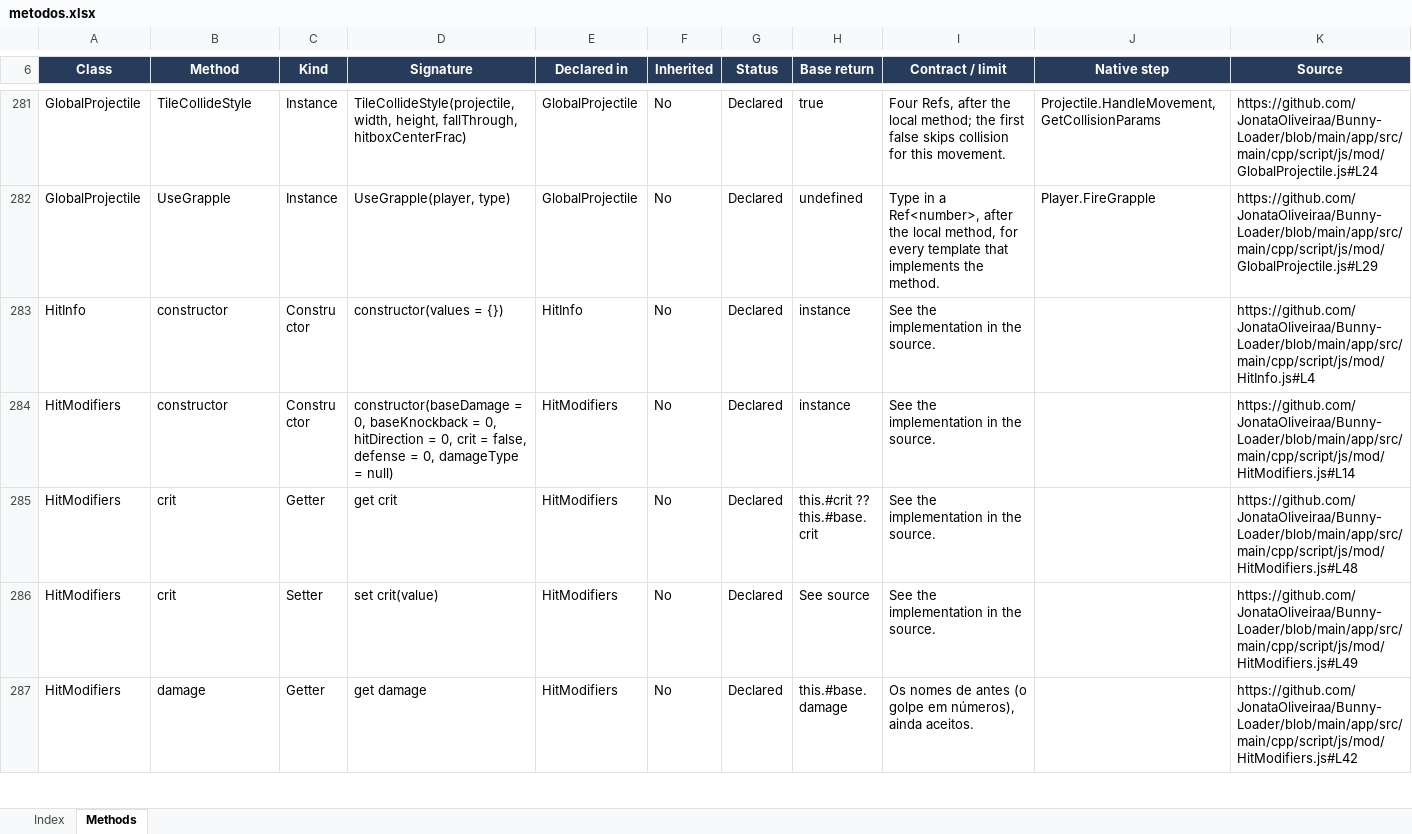
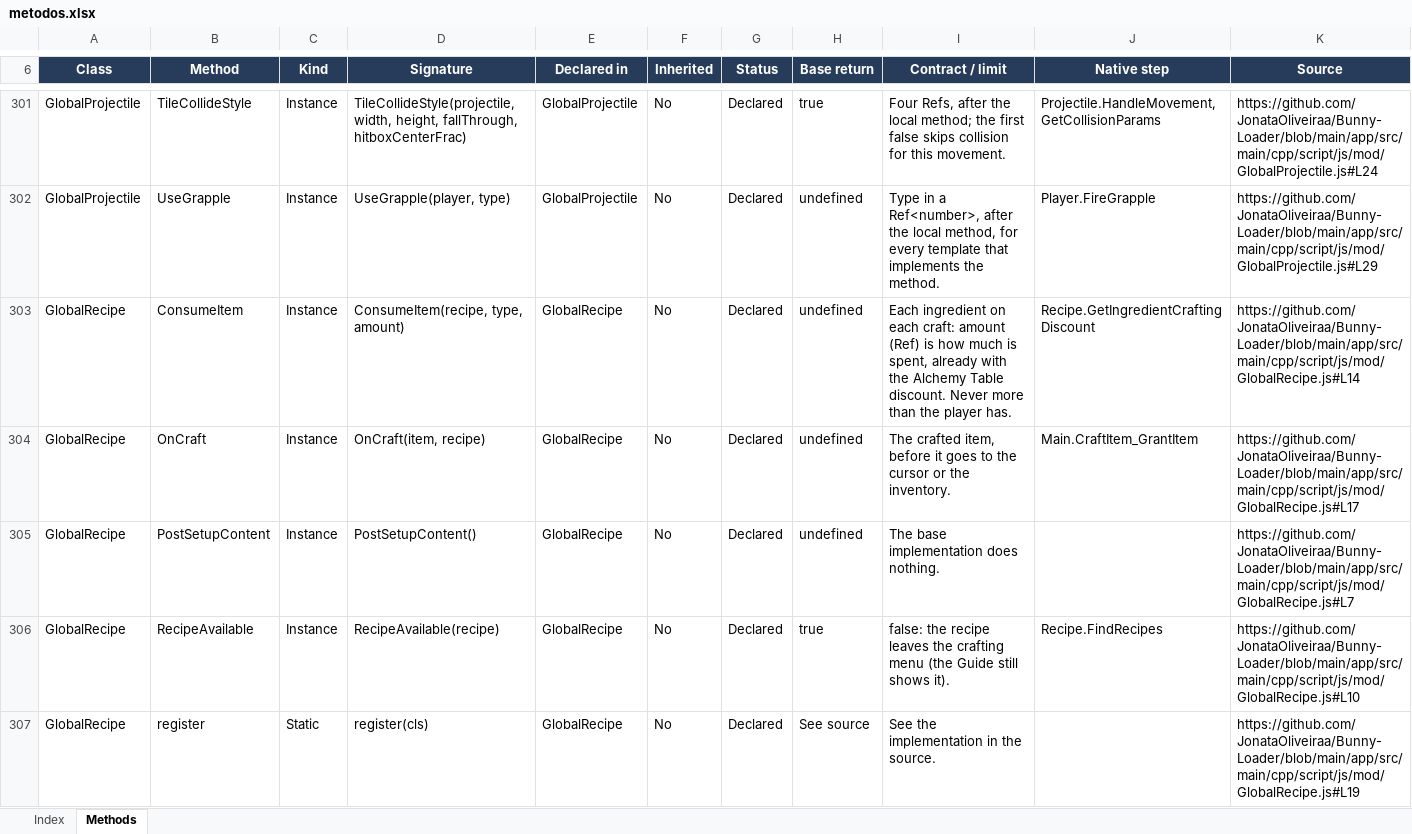
Before and after one commit to JonataOliveiraa/Bunny-Loader, an Excel workbook: docs/referencia/metodos.xlsx, sheet Methods, drawn as a sheet; only a part is shown, gaps mark what is left out; the shorter side is filled out with more unchanged rows; values as stored, in another font and other column widths than the file's, no borders; conditional formats and table styles not drawn; the diff covers the shown part only; the diff names each change by its address in the sheet, - before the commit and + after, or states it on an @@ line.

Commit message:
feat: GlobalTile, GlobalBuff, GlobalBossBar and GlobalRecipe, recipe conditions and callbacks
- GlobalTile for every tile (kill, dust, sound, drops, placing, explosions,
  hammer, wires, random update, animation, AdjTiles, tree shaking); per-cell
  drawing and light are left out on purpose. TileObjectData is unlocked
  during its SetStaticDefaults.
- GlobalBuff (Update, ReApply, ModifyBuffText, icon PreDraw/PostDraw,
  RightClick); ModBuff gets the icon PreDraw/PostDraw.
- GlobalBossBar with tModLoader's BossBarDrawParams, on mod bars and on the
  game's mobile bars (GUIBossBar.Draw).
- GlobalRecipe (RecipeAvailable, ConsumeItem, OnCraft), Condition, and
  ModRecipe.AddCondition/AddConsumeIngredientCallback/AddOnCraftCallback.
- Example Mod ports (ShakeTrees, SunflowerChanges, ExampleGlobalBuff,
  ExampleGlobalBossBar, ExampleGlobalRecipe, recipe conditions), docs and
  the globaltypes/exmodglobals tests.

```diff
--- a/docs/referencia/metodos.xlsx (sheet Methods)
+++ b/docs/referencia/metodos.xlsx (sheet Methods)
+row 303: GlobalRecipe | ConsumeItem | Instance | ConsumeItem(recipe, type, amount) | GlobalRecipe | No | Declared | undefined | Each ingredient on each craft: amount (Ref) is how much is spent, already with the Alchemy Table discount. Never more than the player has. | Recipe.GetIngredientCraftingDiscount | https://github.com/JonataOliveiraa/Bunny-Loader/blob/main/app/src/main/cpp/script/js/mod/GlobalRecipe.js#L14
+row 304: GlobalRecipe | OnCraft | Instance | OnCraft(item, recipe) | GlobalRecipe | No | Declared | undefined | The crafted item, before it goes to the cursor or the inventory. | Main.CraftItem_GrantItem | https://github.com/JonataOliveiraa/Bunny-Loader/blob/main/app/src/main/cpp/script/js/mod/GlobalRecipe.js#L17
+row 305: GlobalRecipe | PostSetupContent | Instance | PostSetupContent() | GlobalRecipe | No | Declared | undefined | The base implementation does nothing. |  | https://github.com/JonataOliveiraa/Bunny-Loader/blob/main/app/src/main/cpp/script/js/mod/GlobalRecipe.js#L7
+row 306: GlobalRecipe | RecipeAvailable | Instance | RecipeAvailable(recipe) | GlobalRecipe | No | Declared | true | false: the recipe leaves the crafting menu (the Guide still shows it). | Recipe.FindRecipes | https://github.com/JonataOliveiraa/Bunny-Loader/blob/main/app/src/main/cpp/script/js/mod/GlobalRecipe.js#L10
+row 307: GlobalRecipe | register | Static | register(cls) | GlobalRecipe | No | Declared | See source | See the implementation in the source. |  | https://github.com/JonataOliveiraa/Bunny-Loader/blob/main/app/src/main/cpp/script/js/mod/GlobalRecipe.js#L19
```
Also changed, not shown: 53 added rows and 49 edited cells elsewhere in this sheet, sheet Index, 41 other files.
